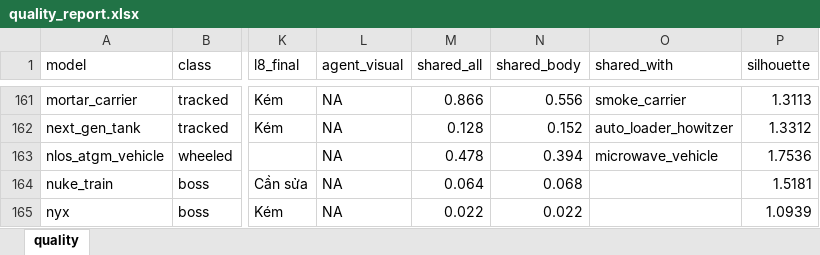
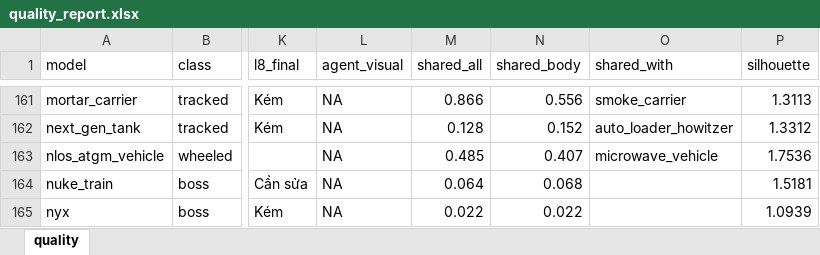
Before and after one commit to Winka173/machine-bridage, an Excel workbook: Docs/models/quality_report.xlsx, sheet quality, drawn as a sheet; only a part is shown, gaps mark what is left out; values as stored, in another font and other column widths than the file's, no borders; the diff covers the shown part only; the diff names each change by its address in the sheet, - before the commit and + after, or states it on an @@ line.

```diff
--- a/Docs/models/quality_report.xlsx (sheet quality)
+++ b/Docs/models/quality_report.xlsx (sheet quality)
-M163 (shared_all): 0.478
+M163 (shared_all): 0.485
-N163 (shared_body): 0.394
+N163 (shared_body): 0.407
```
Also changed, not shown: 114 edited cells elsewhere in this sheet, 7 other files.
